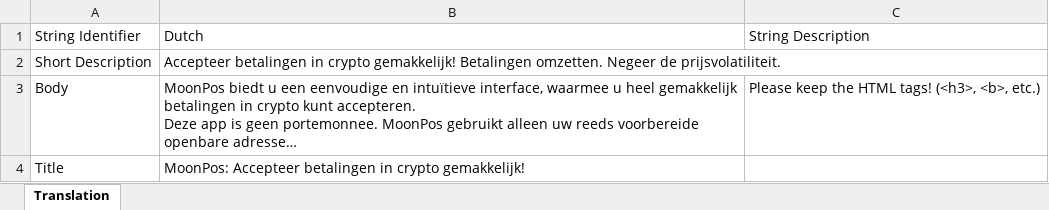
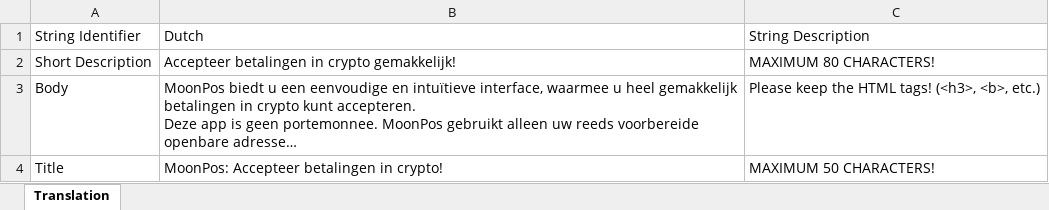
Before and after one commit to MoonPos/MoonPos-Localization, an Excel workbook: store/nl/google_play.xlsx, sheet Translation, drawn as a sheet; long unchanged cells end in …; values as stored, in another font and other column widths than the file's, no borders; the diff names each change by its address in the sheet, - before the commit and + after, or states it on an @@ line.

```diff
--- a/store/nl/google_play.xlsx (sheet Translation)
+++ b/store/nl/google_play.xlsx (sheet Translation)
-B2: …crypto gemakkelijk! Betalingen omzetten. Negeer de prijsvolatiliteit.
+B2: …crypto gemakkelijk!
-C2: (empty)
+C2: MAXIMUM 80 CHARACTERS!
-B4: …betalingen in crypto gemakkelijk!
+B4: …betalingen in crypto!
-C4: (empty)
+C4: MAXIMUM 50 CHARACTERS!
```
Also changed, not shown: store/cs/google_play.xlsx, store/en/google_play.xlsx, 13 other files.
